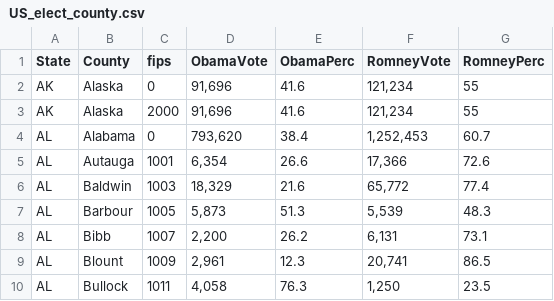
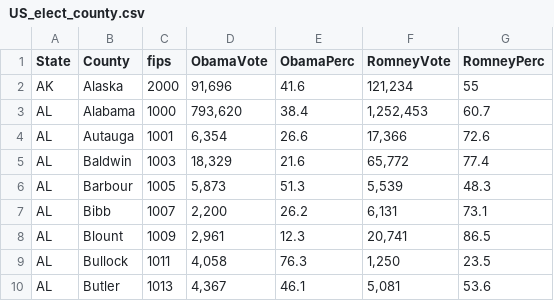
Before and after one commit to elijahverdoorn/MATH384, a CSV file: midterm/US_elect_county.csv, drawn as a sheet; only a part is shown; the shorter side is filled out with more unchanged rows.

```diff
--- a/midterm/US_elect_county.csv
+++ b/midterm/US_elect_county.csv
@@ -1,5 +1,4 @@
 State,County,fips,ObamaVote,ObamaPerc,RomneyVote,RomneyPerc
-AK,Alaska,0,"91,696",41.6,"121,234",55
 AK,Alaska,2000,"91,696",41.6,"121,234",55
-AL,Alabama,0,"793,620",38.4,"1,252,453",60.7
+AL,Alabama,1000,"793,620",38.4,"1,252,453",60.7
 AL,Autauga,1001,"6,354",26.6,"17,366",72.6
```
Also changed, not shown: 2 other files.
